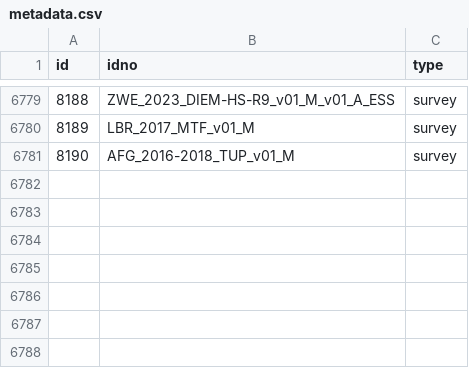
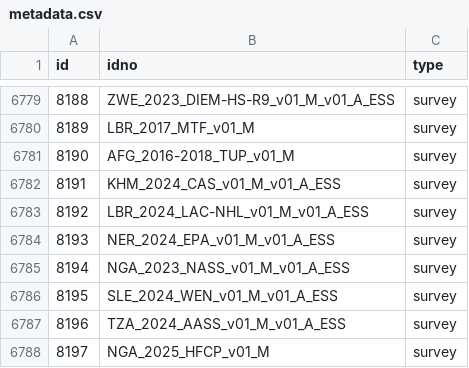
Before and after one commit to belisards/mdl_collector, a CSV file: data/world_bank/metadata.csv, drawn as a sheet; only a part is shown, gaps mark what is left out.

```diff
--- a/data/world_bank/metadata.csv
+++ b/data/world_bank/metadata.csv
@@ -6781 +6781,8 @@ id,idno,type
 8190,AFG_2016-2018_TUP_v01_M,survey
+8191,KHM_2024_CAS_v01_M_v01_A_ESS,survey
+8192,LBR_2024_LAC-NHL_v01_M_v01_A_ESS,survey
+8193,NER_2024_EPA_v01_M_v01_A_ESS,survey
+8194,NGA_2023_NASS_v01_M_v01_A_ESS,survey
+8195,SLE_2024_WEN_v01_M_v01_A_ESS,survey
+8196,TZA_2024_AASS_v01_M_v01_A_ESS,survey
+8197,NGA_2025_HFCP_v01_M,survey
```
Also changed, not shown: data/unhcr/metadata.csv.
